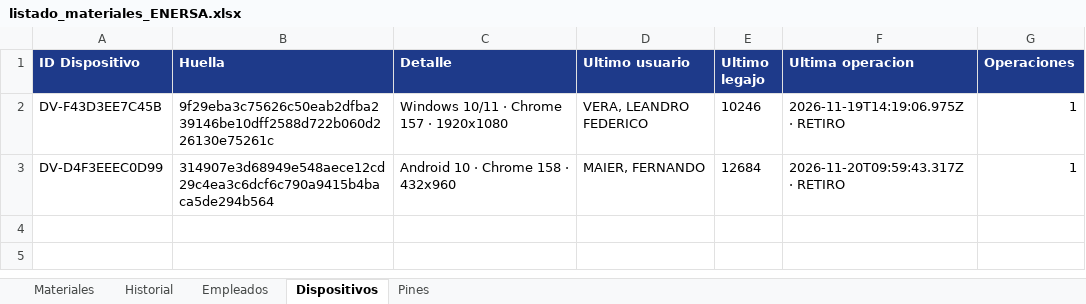
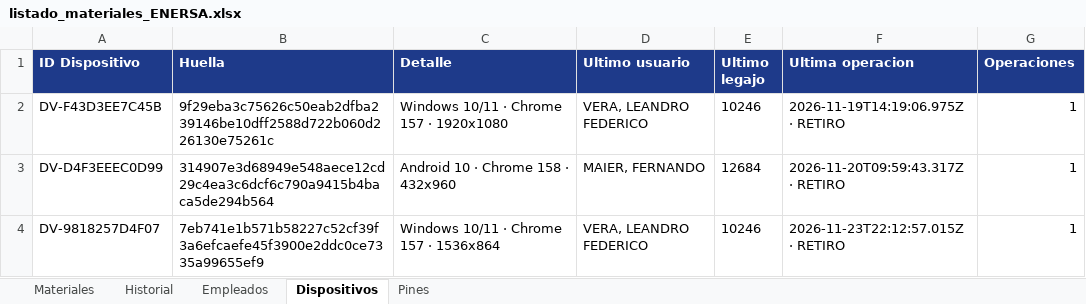
Before and after one commit to LEAVERA77/MaterialesNoMatriculadosGeneral, an Excel workbook: listado_materiales_ENERSA.xlsx, sheet Dispositivos, drawn as a sheet; values as stored, in another font and other column widths than the file's, no borders; the diff names each change by its address in the sheet, - before the commit and + after, or states it on an @@ line.

```diff
--- a/listado_materiales_ENERSA.xlsx (sheet Dispositivos)
+++ b/listado_materiales_ENERSA.xlsx (sheet Dispositivos)
+row 4: DV-9818257D4F07 | 7eb741e1b571b58227c52cf39f3a6efcaefe45f3900e2ddc0ce7335a99655ef9 | Windows 10/11 · Chrome 157 · 1536x864 | VERA, LEANDRO FEDERICO | 10246 | 2026-11-23T22:12:57.015Z · RETIRO | 1
```
Also changed, not shown: sheet Historial, sheet Materiales.
